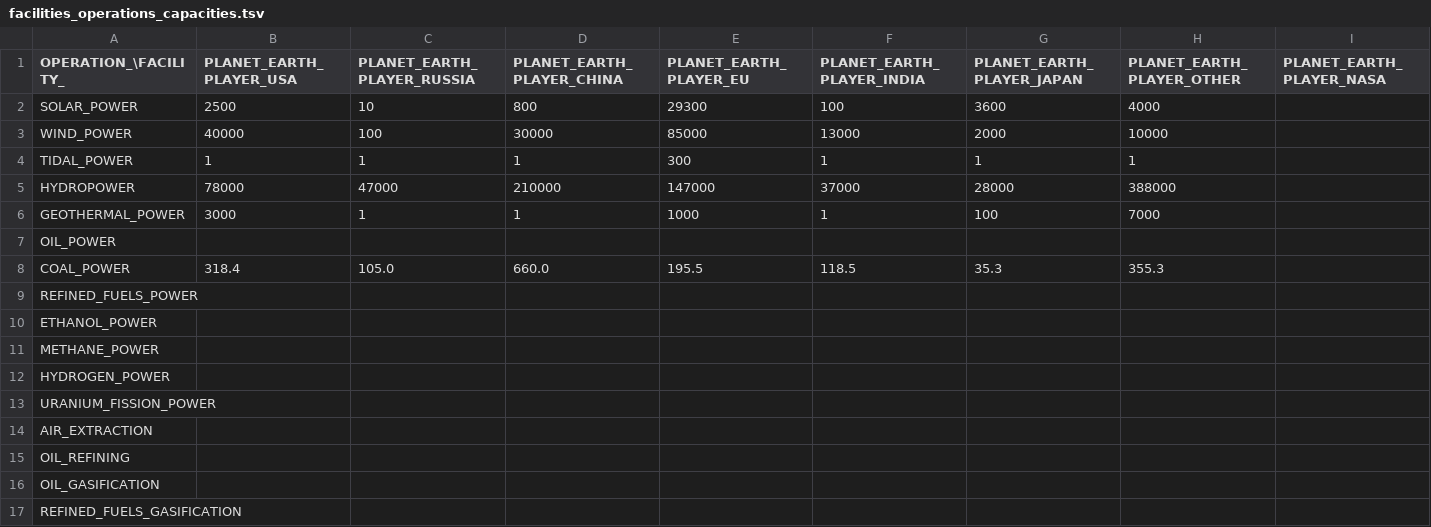
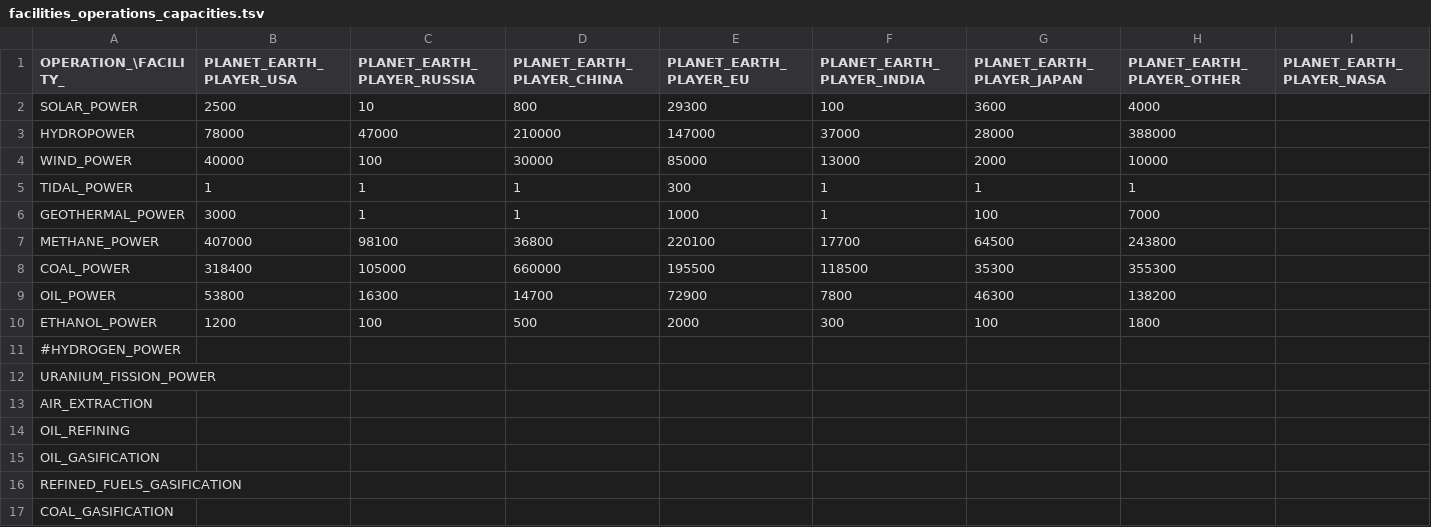
Before and after one commit to t2civ/astropolis_sdk, a TSV file: public/data/tables/facilities_operations_capacities.tsv, drawn as a sheet; only a part is shown; the shorter side is filled out with more unchanged rows; removed rows and columns are numbered as before the commit, all else as after; rows hold the shown columns only; the diff names each change by its address in the sheet, - before the commit and + after, or states it on an @@ line.

Commit message:
Added 3 more combustion power ops

```diff
--- a/public/data/tables/facilities_operations_capacities.tsv
+++ b/public/data/tables/facilities_operations_capacities.tsv
@@ row 5 moved to row 3: HYDROPOWER @@
-row 7: OIL_POWER
+row 7: METHANE_POWER | 407000 | 98100 | 36800 | 220100 | 17700 | 64500 | 243800
-B8 (PLANET_EARTH_PLAYER_USA): 318.4
+B8 (PLANET_EARTH_PLAYER_USA): 318400
-C8 (PLANET_EARTH_PLAYER_RUSSIA): 105.0
+C8 (PLANET_EARTH_PLAYER_RUSSIA): 105000
-D8 (PLANET_EARTH_PLAYER_CHINA): 660.0
+D8 (PLANET_EARTH_PLAYER_CHINA): 660000
-E8 (PLANET_EARTH_PLAYER_EU): 195.5
+E8 (PLANET_EARTH_PLAYER_EU): 195500
-F8 (PLANET_EARTH_PLAYER_INDIA): 118.5
+F8 (PLANET_EARTH_PLAYER_INDIA): 118500
-G8 (PLANET_EARTH_PLAYER_JAPAN): 35.3
+G8 (PLANET_EARTH_PLAYER_JAPAN): 35300
-H8 (PLANET_EARTH_PLAYER_OTHER): 355.3
+H8 (PLANET_EARTH_PLAYER_OTHER): 355300
-row 9: REFINED_FUELS_POWER
+row 9: OIL_POWER | 53800 | 16300 | 14700 | 72900 | 7800 | 46300 | 138200
-B10 (PLANET_EARTH_PLAYER_USA): (empty)
+B10 (PLANET_EARTH_PLAYER_USA): 1200
-C10 (PLANET_EARTH_PLAYER_RUSSIA): (empty)
+C10 (PLANET_EARTH_PLAYER_RUSSIA): 100
-D10 (PLANET_EARTH_PLAYER_CHINA): (empty)
+D10 (PLANET_EARTH_PLAYER_CHINA): 500
-E10 (PLANET_EARTH_PLAYER_EU): (empty)
+E10 (PLANET_EARTH_PLAYER_EU): 2000
-F10 (PLANET_EARTH_PLAYER_INDIA): (empty)
+F10 (PLANET_EARTH_PLAYER_INDIA): 300
-G10 (PLANET_EARTH_PLAYER_JAPAN): (empty)
+G10 (PLANET_EARTH_PLAYER_JAPAN): 100
-H10 (PLANET_EARTH_PLAYER_OTHER): (empty)
+H10 (PLANET_EARTH_PLAYER_OTHER): 1800
-A11 (OPERATION_\FACILITY_): METHANE_POWER
+A11 (OPERATION_\FACILITY_): #HYDROGEN_POWER
-row 12: HYDROGEN_POWER
```
Also changed, not shown: public/data/tables/op_groups.tsv, public/data/tables/operations.tsv, 1 other file.
